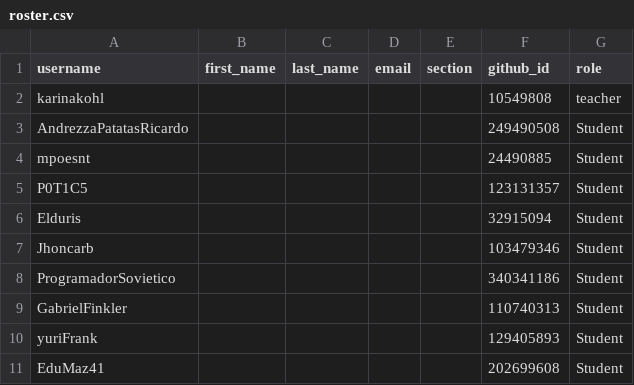
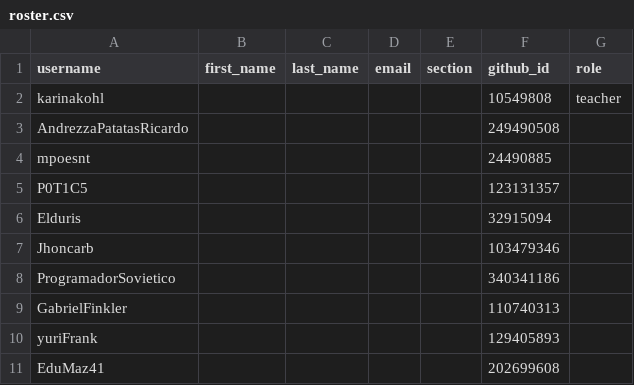
Before and after one commit to INF01120/classroom50, a CSV file: inf01120-20262/roster.csv, drawn as a sheet.

Commit message:
[Classroom 50] Sync roster from teams: inf01120-20262

```diff
--- a/inf01120-20262/roster.csv
+++ b/inf01120-20262/roster.csv
@@ -2,10 +2,10 @@ username,first_name,last_name,email,section,github_id,role
 karinakohl,,,,,10549808,teacher
-AndrezzaPatatasRicardo,,,,,249490508,Student
-mpoesnt,,,,,24490885,Student
-P0T1C5,,,,,123131357,Student
-Elduris,,,,,32915094,Student
-Jhoncarb,,,,,103479346,Student
-ProgramadorSovietico,,,,,340341186,Student
-GabrielFinkler,,,,,110740313,Student
-yuriFrank,,,,,129405893,Student
-EduMaz41,,,,,202699608,Student
+AndrezzaPatatasRicardo,,,,,249490508,
+mpoesnt,,,,,24490885,
+P0T1C5,,,,,123131357,
+Elduris,,,,,32915094,
+Jhoncarb,,,,,103479346,
+ProgramadorSovietico,,,,,340341186,
+GabrielFinkler,,,,,110740313,
+yuriFrank,,,,,129405893,
+EduMaz41,,,,,202699608,
```
